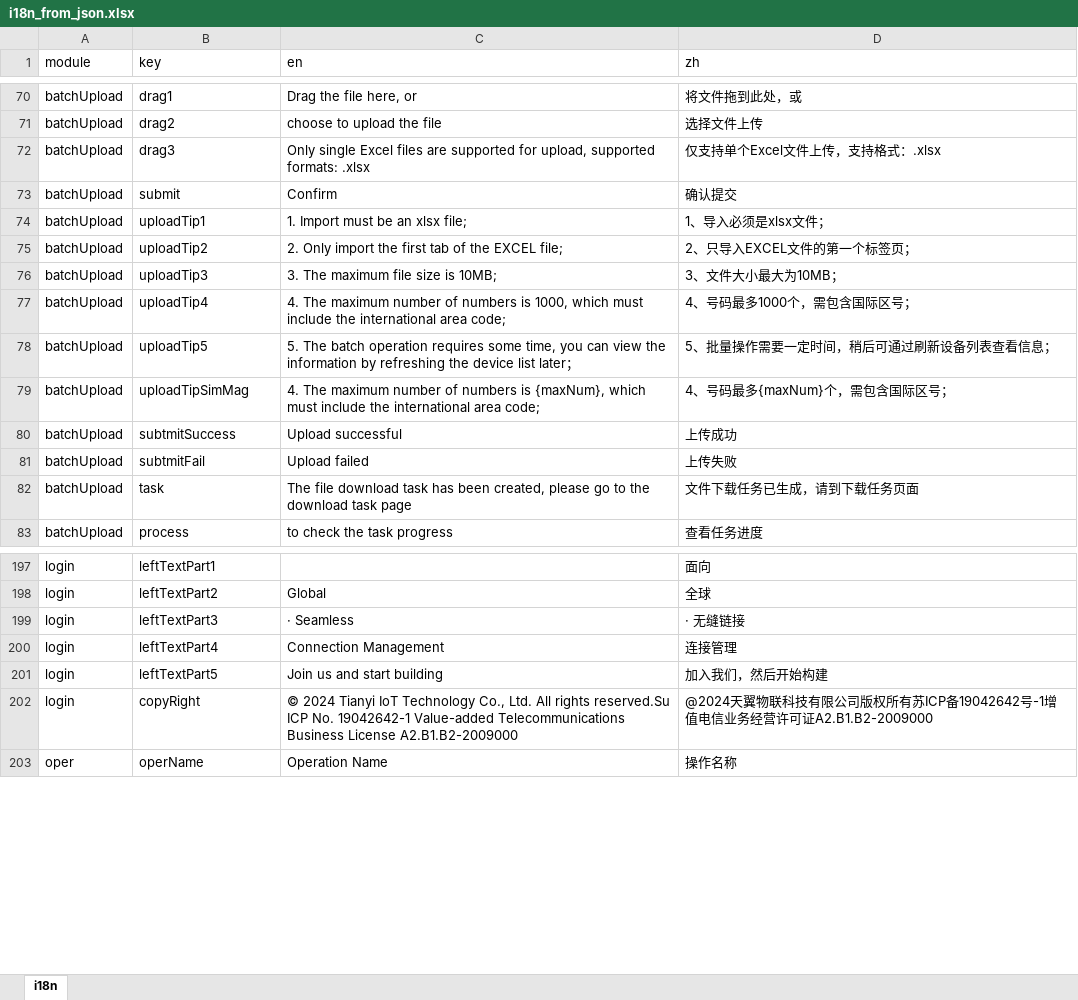
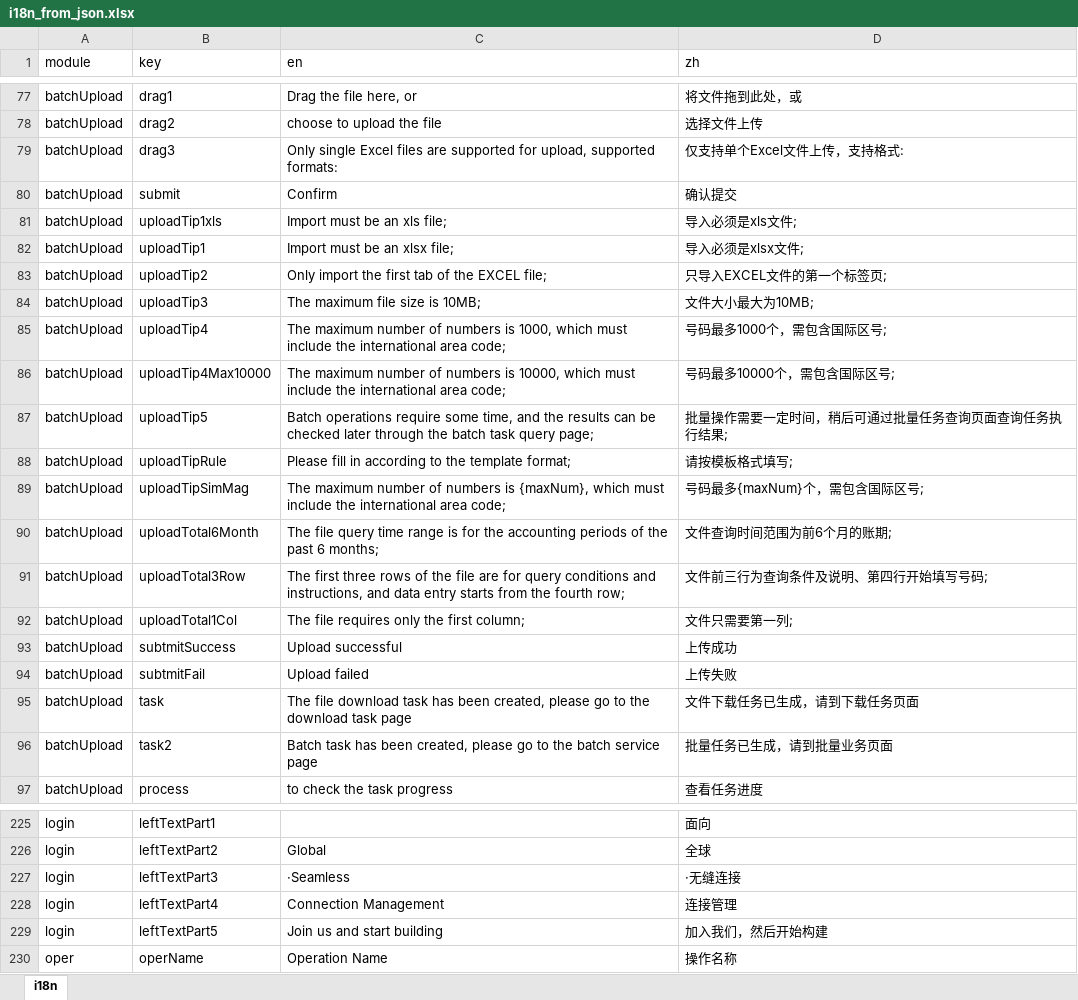
Before and after one commit to zuolinbao/i18n-translator, an Excel workbook: json_to_excel/i18n_from_json.xlsx, sheet i18n, drawn as a sheet; only a part is shown, gaps mark what is left out; values as stored, in another font and other column widths than the file's, no borders; removed rows and columns are numbered as before the commit, all else as after; the diff covers the shown part only; the diff names each change by its address in the sheet, - before the commit and + after, or states it on an @@ line.

```diff
--- a/json_to_excel/i18n_from_json.xlsx (sheet i18n)
+++ b/json_to_excel/i18n_from_json.xlsx (sheet i18n)
-C79 (en): …supported formats: .xlsx
+C79 (en): …supported formats:
-D79 (zh): 仅支持单个Excel文件上传，支持格式：.xlsx
+D79 (zh): 仅支持单个Excel文件上传，支持格式:
+row 81: batchUpload | uploadTip1xls | Import must be an xls file; | 导入必须是xls文件;
-C82 (en): 1. Import must be an xlsx file;
+C82 (en): Import must be an xlsx file;
-D82 (zh): 1、导入必须是xlsx文件；
+D82 (zh): 导入必须是xlsx文件;
-C83 (en): 2. Only import…
+C83 (en): Only import…
-D83 (zh): 2、只导入EXCEL文件的第一个标签页；
+D83 (zh): 只导入EXCEL文件的第一个标签页;
-C84 (en): 3. The maximum file size is 10MB;
+C84 (en): The maximum file size is 10MB;
-D84 (zh): 3、文件大小最大为10MB；
+D84 (zh): 文件大小最大为10MB;
-C85 (en): 4. The maximum…
+C85 (en): The maximum…
-D85 (zh): 4、号码最多1000个，需包含国际区号；
+D85 (zh): 号码最多1000个，需包含国际区号;
+row 86: batchUpload | uploadTip4Max10000 | The maximum number of numbers is 10000, which must include the international area code; | 号码最多10000个，需包含国际区号;
-C87 (en): 5. The batch operation requires some time, you can view the information by refreshing the device list later；
+C87 (en): Batch operations require some time, and the results can be checked later through the batch task query page;
-D87 (zh): 5、批量操作需要一定时间，稍后可通过刷新设备列表查看信息；
+D87 (zh): 批量操作需要一定时间，稍后可通过批量任务查询页面查询任务执行结果;
+row 88: batchUpload | uploadTipRule | Please fill in according to the template format; | 请按模板格式填写;
-C89 (en): 4. The maximum…
+C89 (en): The maximum…
-D89 (zh): 4、号码最多{maxNum}个，需包含国际区号；
+D89 (zh): 号码最多{maxNum}个，需包含国际区号;
+row 90: batchUpload | uploadTotal6Month | The file query time range is for the accounting periods of the past 6 months; | 文件查询时间范围为前6个月的账期;
+row 91: batchUpload | uploadTotal3Row | The first three rows of the file are for query conditions and instructions, and data entry starts from the fourth row; | 文件前三行为查询条件及说明、第四行开始填写号码;
+row 92: batchUpload | uploadTotal1Col | The file requires only the first column; | 文件只需要第一列;
+row 96: batchUpload | task2 | Batch task has been created, please go to the batch service page | 批量任务已生成，请到批量业务页面
-C227 (en): · Seamless
+C227 (en): ·Seamless
-D227 (zh): · 无缝链接
+D227 (zh): ·无缝连接
-row 202: login | copyRight | © 2024 Tianyi IoT Technology Co., Ltd. All rights reserved.Su ICP No. 19042642-1 Value-added Telecommunications Business License A2.B1.B2-2009000 | @2024天翼物联科技有限公司版权所有苏ICP备19042642号-1增值电信业务经营许可证A2.B1.B2-2009000
```
Also changed, not shown: 54 added rows, 3 removed rows and 56 edited cells elsewhere in this sheet, 36 other files.
